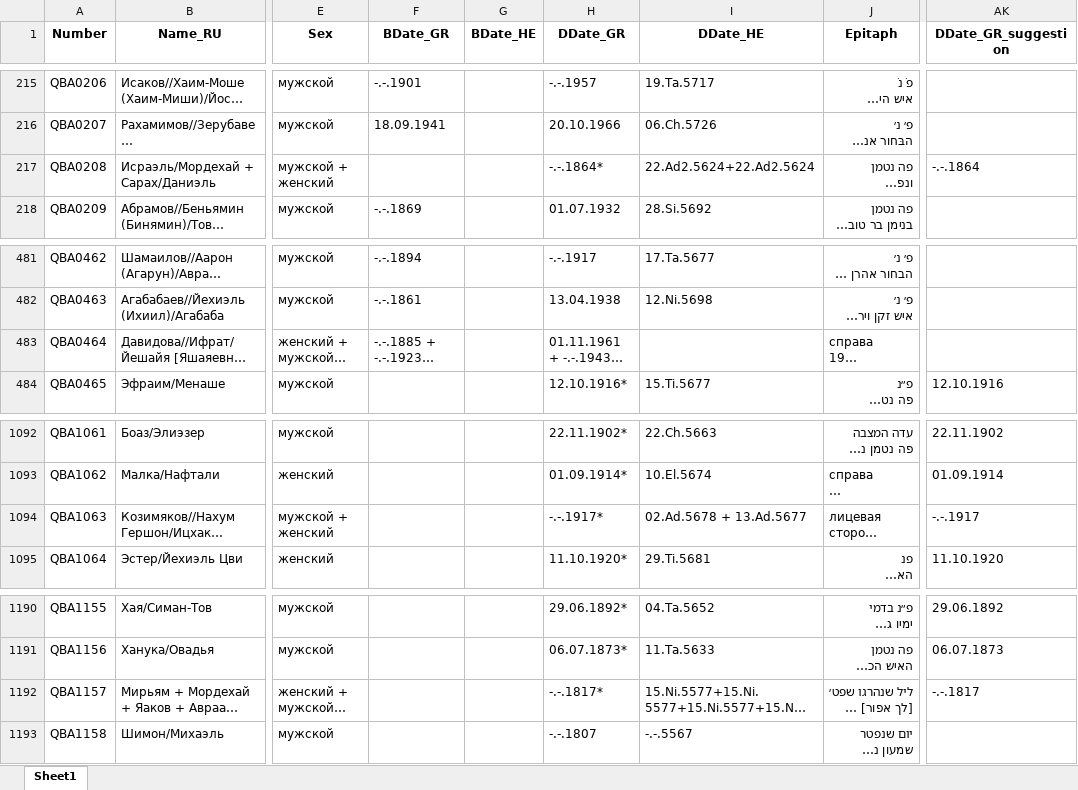
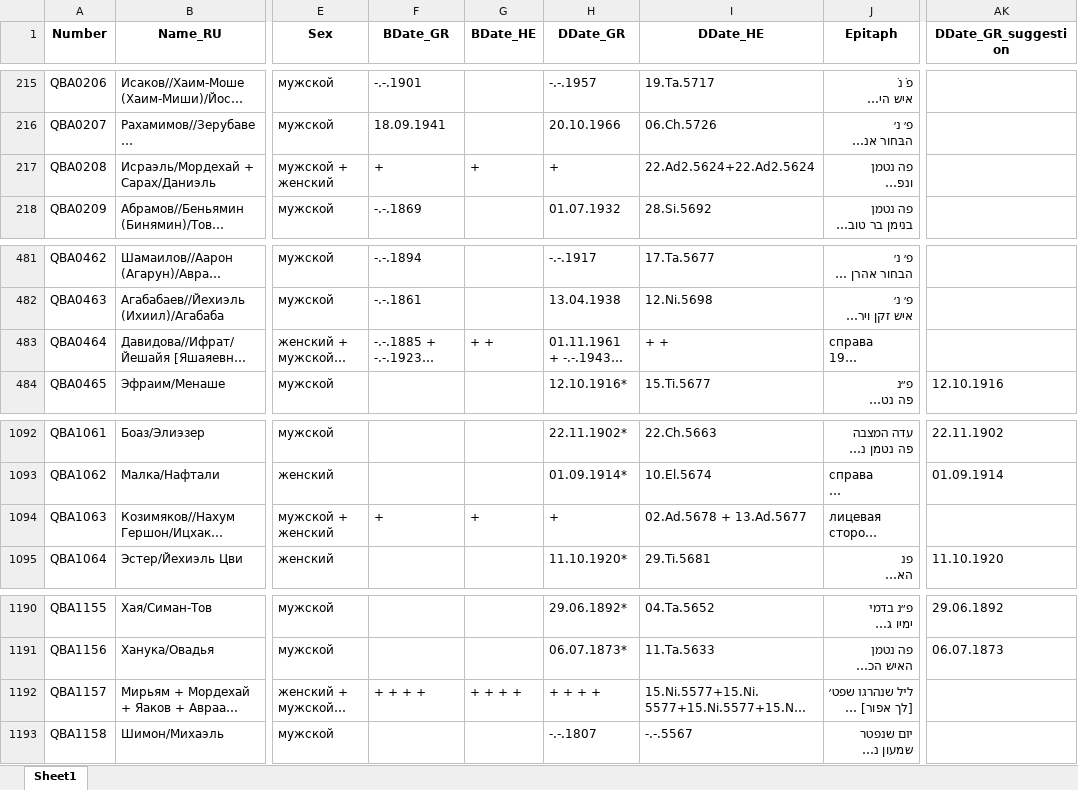
Before and after one commit to matzevalog/matzevalog, an Excel workbook: data/data.xlsx, sheet Sheet1, drawn as a sheet; only a part is shown, gaps mark what is left out; long unchanged cells end in …; values as stored, in another font and other column widths than the file's, no borders; the diff names each change by its address in the sheet, - before the commit and + after, or states it on an @@ line.

```diff
--- a/data/data.xlsx (sheet Sheet1)
+++ b/data/data.xlsx (sheet Sheet1)
-F217 (BDate_GR): (empty)
+F217 (BDate_GR): +
-G217 (BDate_HE): (empty)
+G217 (BDate_HE): +
-H217 (DDate_GR): -.-.1864*
+H217 (DDate_GR): +
-AK217 (DDate_GR_suggestion): -.-.1864
+AK217 (DDate_GR_suggestion): (empty)
-G483 (BDate_HE): (empty)
+G483 (BDate_HE): + +
-I483 (DDate_HE): (empty)
+I483 (DDate_HE): + +
-F1094 (BDate_GR): (empty)
+F1094 (BDate_GR): +
-G1094 (BDate_HE): (empty)
+G1094 (BDate_HE): +
-H1094 (DDate_GR): -.-.1917*
+H1094 (DDate_GR): +
-AK1094 (DDate_GR_suggestion): -.-.1917
+AK1094 (DDate_GR_suggestion): (empty)
-F1192 (BDate_GR): (empty)
+F1192 (BDate_GR): + + + +
-G1192 (BDate_HE): (empty)
+G1192 (BDate_HE): + + + +
-H1192 (DDate_GR): -.-.1817*
+H1192 (DDate_GR): + + + +
-AK1192 (DDate_GR_suggestion): -.-.1817
+AK1192 (DDate_GR_suggestion): (empty)
```
Also changed, not shown: 9 other files.
